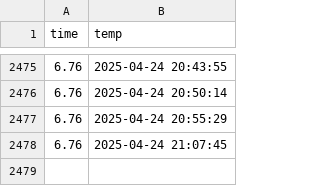
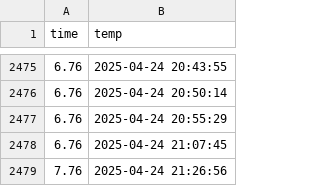
Before and after one commit to parkguns/seoul_weather_5minute, a CSV file: seoul_weather.csv, drawn as a sheet; only a part is shown, gaps mark what is left out; the diff names each change by its address in the sheet, - before the commit and + after, or states it on an @@ line.

```diff
--- a/seoul_weather.csv
+++ b/seoul_weather.csv
+row 2479: 7.76 | 2025-04-24 21:26:56
```
